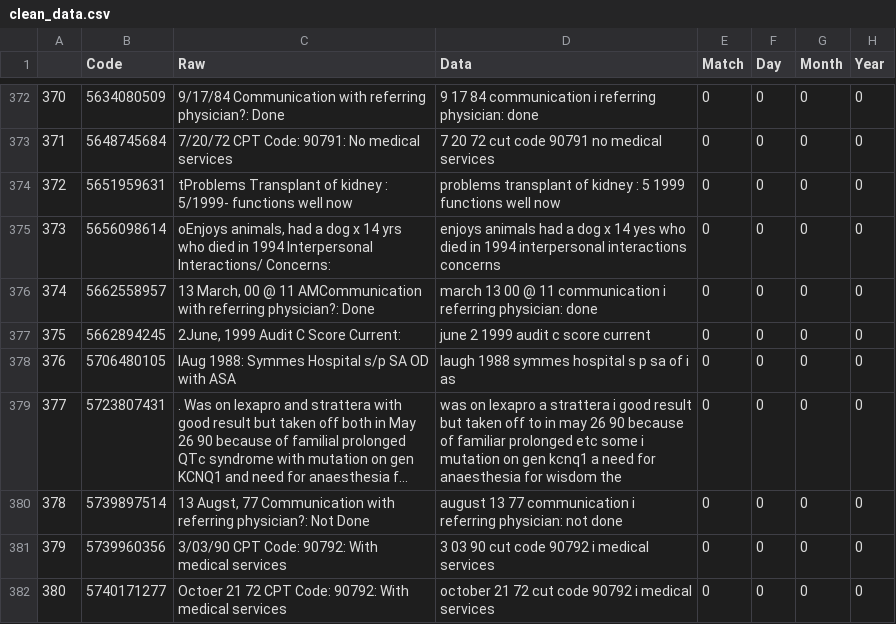
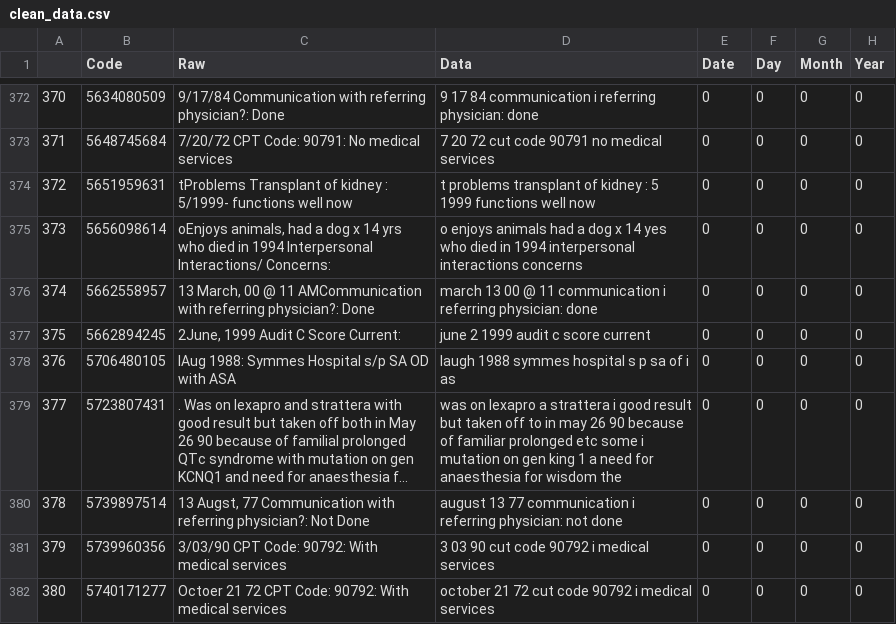
Before and after one commit to Esedicol/Data-Mining, a CSV file: DATE_MINING/src/clean_data.csv, drawn as a sheet; only a part is shown, gaps mark what is left out; long unchanged cells end in …; the diff covers the shown part only; the diff names each change by its address in the sheet, - before the commit and + after, or states it on an @@ line.

```diff
--- a/DATE_MINING/src/clean_data.csv
+++ b/DATE_MINING/src/clean_data.csv
-E1: Match
+E1: Date
-D374 (Data): problems transplant…
+D374 (Data): t problems transplant…
-D375 (Data): enjoys animals…
+D375 (Data): o enjoys animals…
-D379 (Data): …on gen kcnq1 a need…
+D379 (Data): …on gen king 1 a need…
```
Also changed, not shown: 116 edited cells elsewhere in this file, 4 other files.
